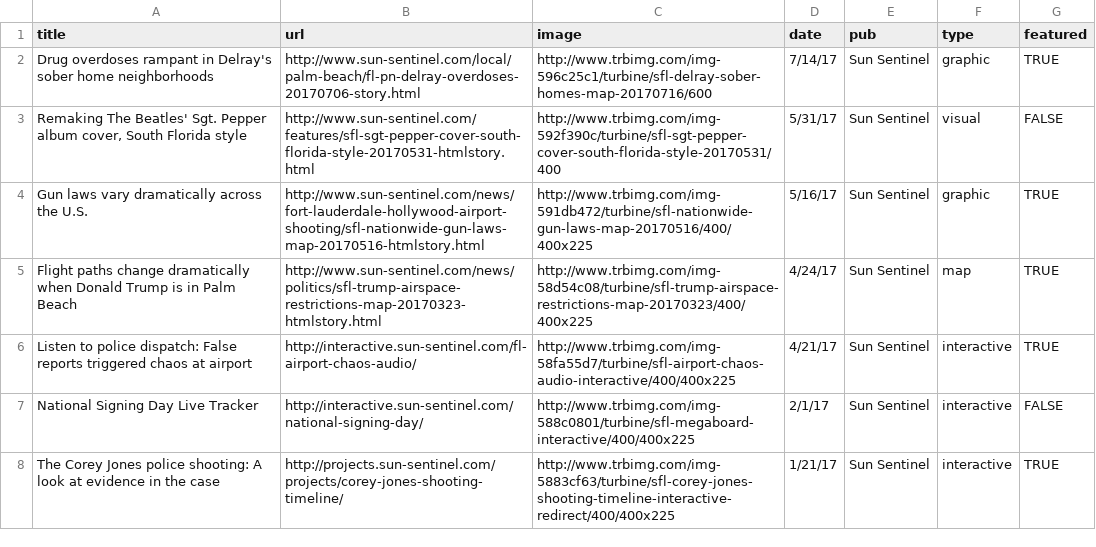
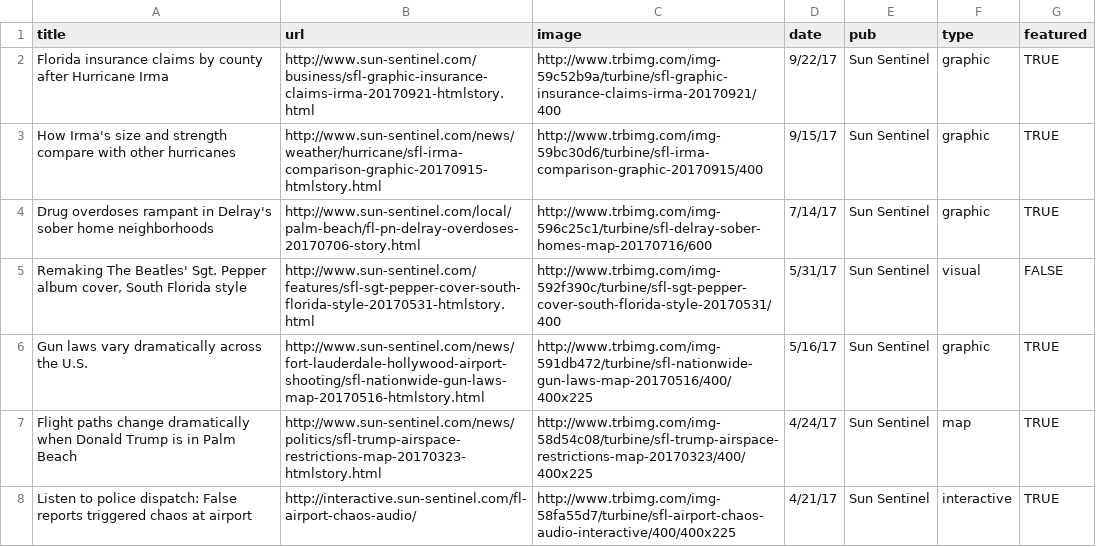
Before and after one commit to iuraizee/iuraizee.github.io, a CSV file: src/static/projects.csv, drawn as a sheet; only a part is shown; the shorter side is filled out with more unchanged rows.

```diff
--- a/src/static/projects.csv
+++ b/src/static/projects.csv
@@ -1,2 +1,4 @@
 title,url,image,date,pub,type,featured
+Florida insurance claims by county after Hurricane Irma,http://www.sun-sentinel.com/business/sfl-graphic-insurance-claims-irma-20170921-htmlstory.html,http://www.trbimg.com/img-59c52b9a/turbine/sfl-graphic-insurance-claims-irma-20170921/400,9/22/17,Sun Sentinel,graphic,TRUE
+How Irma's size and strength compare with other hurricanes,http://www.sun-sentinel.com/news/weather/hurricane/sfl-irma-comparison-graphic-20170915-htmlstory.html,http://www.trbimg.com/img-59bc30d6/turbine/sfl-irma-comparison-graphic-20170915/400,9/15/17,Sun Sentinel,graphic,TRUE
 Drug overdoses rampant in Delray's sober home neighborhoods,http://www.sun-sentinel.com/local/palm-beach/fl-pn-delray-overdoses-20170706-story.html,http://www.trbimg.com/img-596c25c1/turbine/sfl-delray-sober-homes-map-20170716/600,7/14/17,Sun Sentinel,graphic,TRUE
```
Also changed, not shown: 1 other file.
